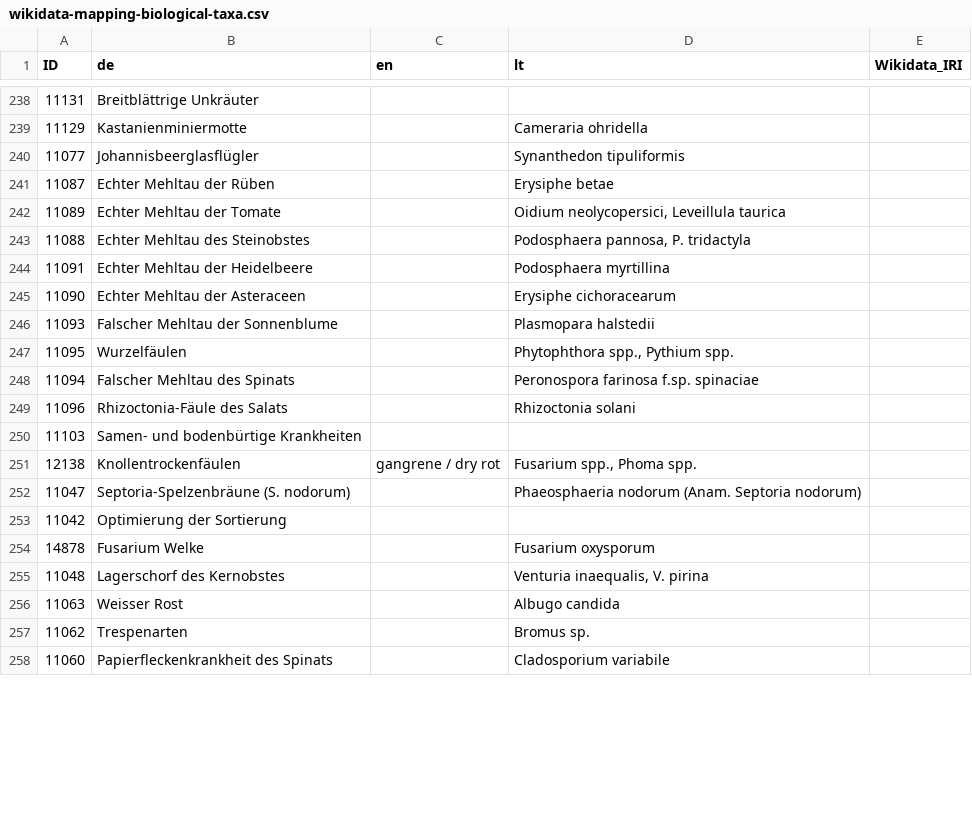
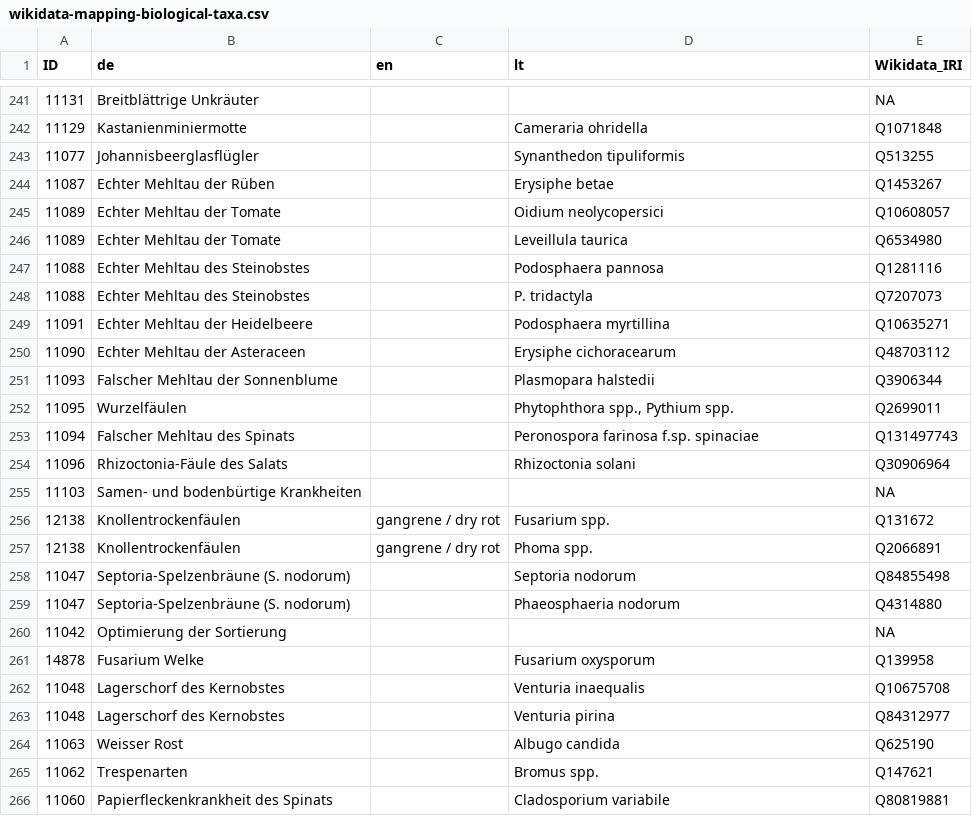
Before and after one commit to blw-ofag-ufag/ontology, a CSV file: mapping-tables/wikidata-mapping-biological-taxa.csv, drawn as a sheet; only a part is shown, gaps mark what is left out; the diff covers the shown part only.

```diff
--- a/mapping-tables/wikidata-mapping-biological-taxa.csv
+++ b/mapping-tables/wikidata-mapping-biological-taxa.csv
@@ -238,21 +241,26 @@
-"11131","Breitblättrige Unkräuter","","",""
-"11129","Kastanienminiermotte","","Cameraria ohridella",""
-"11077","Johannisbeerglasflügler","","Synanthedon tipuliformis",""
-"11087","Echter Mehltau der Rüben","","Erysiphe betae",""
-"11089","Echter Mehltau der Tomate","","Oidium neolycopersici, Leveillula taurica",""
-"11088","Echter Mehltau des Steinobstes","","Podosphaera pannosa, P. tridactyla",""
-"11091","Echter Mehltau der Heidelbeere","","Podosphaera myrtillina",""
-"11090","Echter Mehltau der Asteraceen","","Erysiphe cichoracearum",""
-"11093","Falscher Mehltau der Sonnenblume","","Plasmopara halstedii",""
-"11095","Wurzelfäulen","","Phytophthora spp., Pythium spp.",""
-"11094","Falscher Mehltau des Spinats","","Peronospora farinosa f.sp. spinaciae",""
-"11096","Rhizoctonia-Fäule des Salats","","Rhizoctonia solani",""
-"11103","Samen- und bodenbürtige Krankheiten","","",""
-"12138","Knollentrockenfäulen","gangrene / dry rot","Fusarium spp., Phoma spp.",""
-"11047","Septoria-Spelzenbräune (S. nodorum)","","Phaeosphaeria nodorum (Anam. Septoria nodorum)",""
-"11042","Optimierung der Sortierung","","",""
-"14878","Fusarium Welke","","Fusarium oxysporum",""
-"11048","Lagerschorf des Kernobstes","","Venturia inaequalis, V. pirina",""
-"11063","Weisser Rost","","Albugo candida",""
-"11062","Trespenarten","","Bromus sp.",""
-"11060","Papierfleckenkrankheit des Spinats","","Cladosporium variabile",""
+"11131","Breitblättrige Unkräuter","","",NA
+"11129","Kastanienminiermotte","","Cameraria ohridella","Q1071848"
+"11077","Johannisbeerglasflügler","","Synanthedon tipuliformis","Q513255"
+"11087","Echter Mehltau der Rüben","","Erysiphe betae","Q1453267"
+"11089","Echter Mehltau der Tomate","","Oidium neolycopersici","Q10608057"
+"11089","Echter Mehltau der Tomate","","Leveillula taurica","Q6534980"
+"11088","Echter Mehltau des Steinobstes","","Podosphaera pannosa","Q1281116"
+"11088","Echter Mehltau des Steinobstes","","P. tridactyla","Q7207073"
+"11091","Echter Mehltau der Heidelbeere","","Podosphaera myrtillina","Q10635271"
+"11090","Echter Mehltau der Asteraceen","","Erysiphe cichoracearum","Q48703112"
+"11093","Falscher Mehltau der Sonnenblume","","Plasmopara halstedii","Q3906344"
+"11095","Wurzelfäulen","","Phytophthora spp., Pythium spp.","Q2699011"
+"11094","Falscher Mehltau des Spinats","","Peronospora farinosa f.sp. spinaciae","Q131497743"
+"11096","Rhizoctonia-Fäule des Salats","","Rhizoctonia solani","Q30906964"
+"11103","Samen- und bodenbürtige Krankheiten","","",NA
+"12138","Knollentrockenfäulen","gangrene / dry rot","Fusarium spp.","Q131672"
+"12138","Knollentrockenfäulen","gangrene / dry rot","Phoma spp.","Q2066891"
+"11047","Septoria-Spelzenbräune (S. nodorum)","","Septoria nodorum","Q84855498"
+"11047","Septoria-Spelzenbräune (S. nodorum)","","Phaeosphaeria nodorum","Q4314880"
+"11042","Optimierung der Sortierung","","",NA
+"14878","Fusarium Welke","","Fusarium oxysporum","Q139958"
+"11048","Lagerschorf des Kernobstes","","Venturia inaequalis","Q10675708"
+"11048","Lagerschorf des Kernobstes","","Venturia pirina","Q84312977"
+"11063","Weisser Rost","","Albugo candida","Q625190"
+"11062","Trespenarten","","Bromus spp.","Q147621"
+"11060","Papierfleckenkrankheit des Spinats","","Cladosporium variabile","Q80819881"
```
Also changed, not shown: 6 added rows and 104 edited cells elsewhere in this file.
